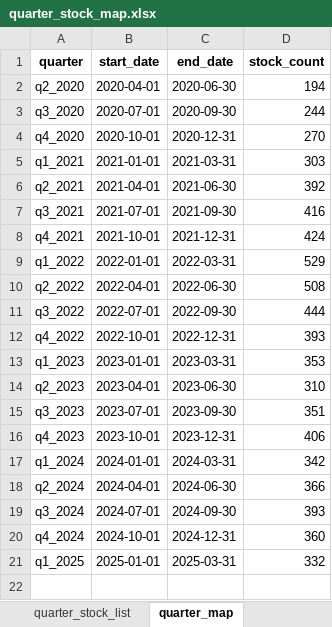
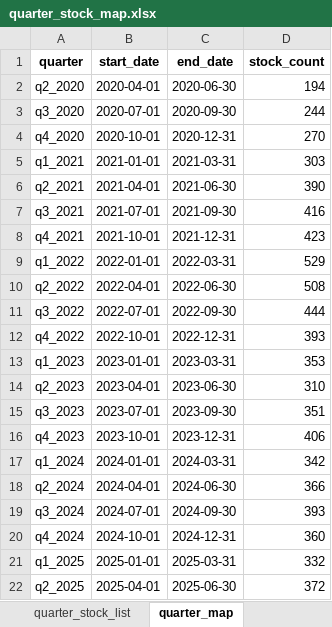
Before and after one commit to twan507/py-app, an Excel workbook: .xlsx/quarter_stock_map.xlsx, sheet quarter_map, drawn as a sheet; values as stored, in another font and other column widths than the file's, no borders; the diff names each change by its address in the sheet, - before the commit and + after, or states it on an @@ line.

```diff
--- a/.xlsx/quarter_stock_map.xlsx (sheet quarter_map)
+++ b/.xlsx/quarter_stock_map.xlsx (sheet quarter_map)
-D6 (stock_count): 392
+D6 (stock_count): 390
-D8 (stock_count): 424
+D8 (stock_count): 423
+row 22: q2_2025 | 2025-04-01 | 2025-06-30 | 372
```
Also changed, not shown: sheet quarter_stock_list, sheet new_stock_df, .xlsx/full_stock_classification.xlsx, .xlsx/performance_stock_statistic.xlsx, 3 other files.
